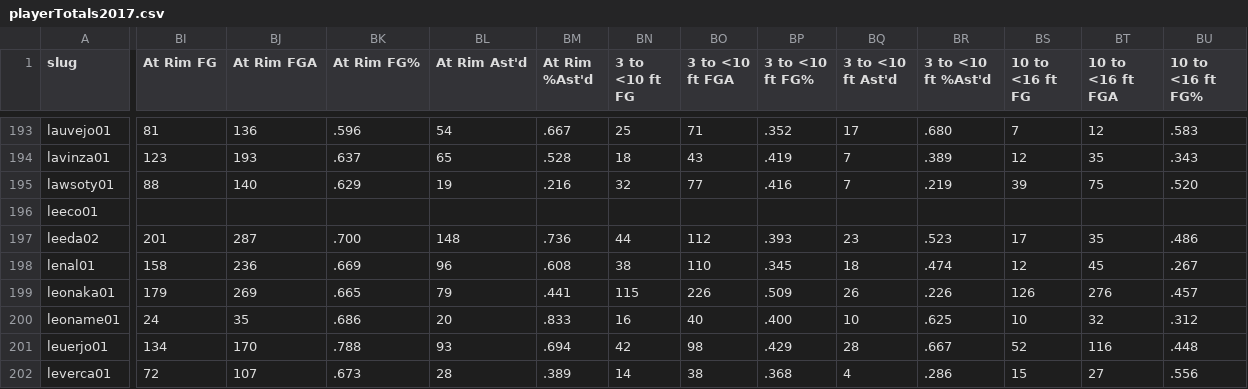
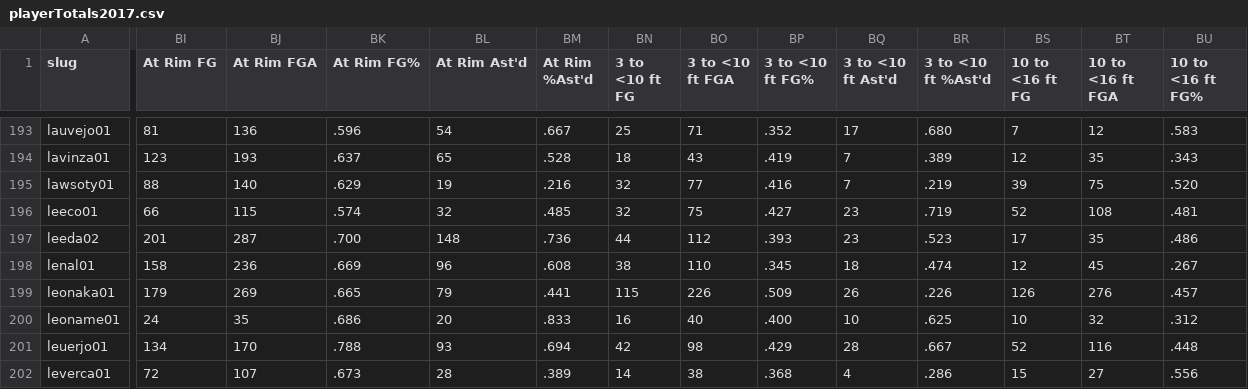
Before and after one commit to androidmage/NBA_Player_Archetypes, a CSV file: data/playerTotals2017.csv, drawn as a sheet; only a part is shown, gaps mark what is left out; the diff covers the shown part only; the diff names each change by its address in the sheet, - before the commit and + after, or states it on an @@ line.

```diff
--- a/data/playerTotals2017.csv
+++ b/data/playerTotals2017.csv
-BI196 (At Rim FG): (empty)
+BI196 (At Rim FG): 66
-BJ196 (At Rim FGA): (empty)
+BJ196 (At Rim FGA): 115
-BK196 (At Rim FG%): (empty)
+BK196 (At Rim FG%): .574
-BL196 (At Rim Ast'd): (empty)
+BL196 (At Rim Ast'd): 32
-BM196 (At Rim %Ast'd): (empty)
+BM196 (At Rim %Ast'd): .485
-BN196 (3 to <10 ft FG): (empty)
+BN196 (3 to <10 ft FG): 32
-BO196 (3 to <10 ft FGA): (empty)
+BO196 (3 to <10 ft FGA): 75
-BP196 (3 to <10 ft FG%): (empty)
+BP196 (3 to <10 ft FG%): .427
-BQ196 (3 to <10 ft Ast'd): (empty)
+BQ196 (3 to <10 ft Ast'd): 23
-BR196 (3 to <10 ft %Ast'd): (empty)
+BR196 (3 to <10 ft %Ast'd): .719
-BS196 (10 to <16 ft FG): (empty)
+BS196 (10 to <16 ft FG): 52
-BT196 (10 to <16 ft FGA): (empty)
+BT196 (10 to <16 ft FGA): 108
-BU196 (10 to <16 ft FG%): (empty)
+BU196 (10 to <16 ft FG%): .481
```
Also changed, not shown: 12 edited cells elsewhere in this file, data/playerTotals2019.csv, 11 other files.
